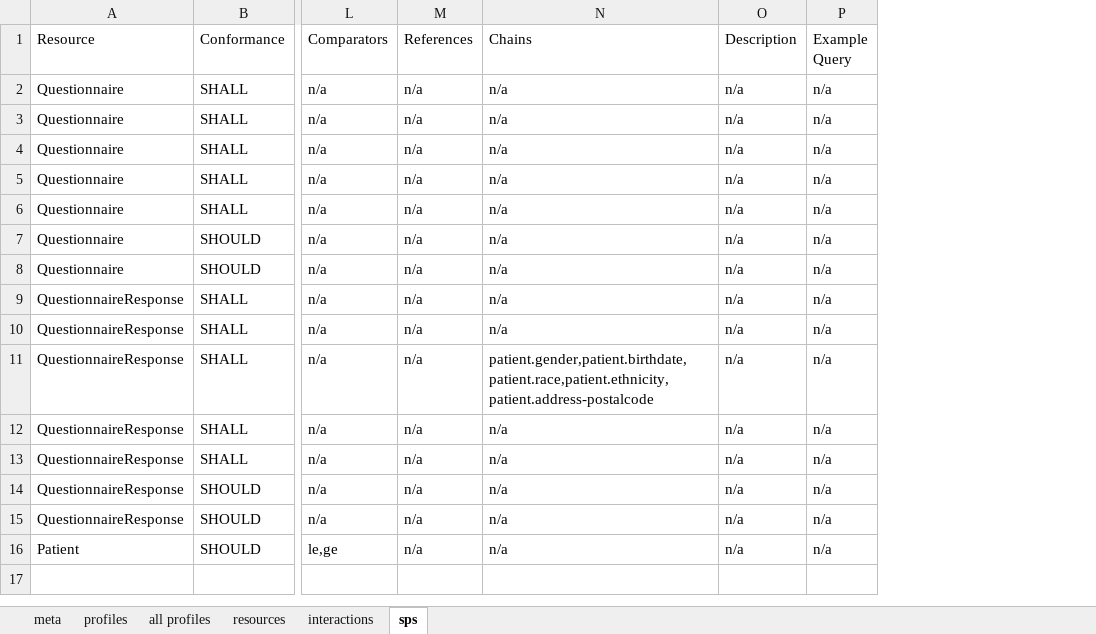
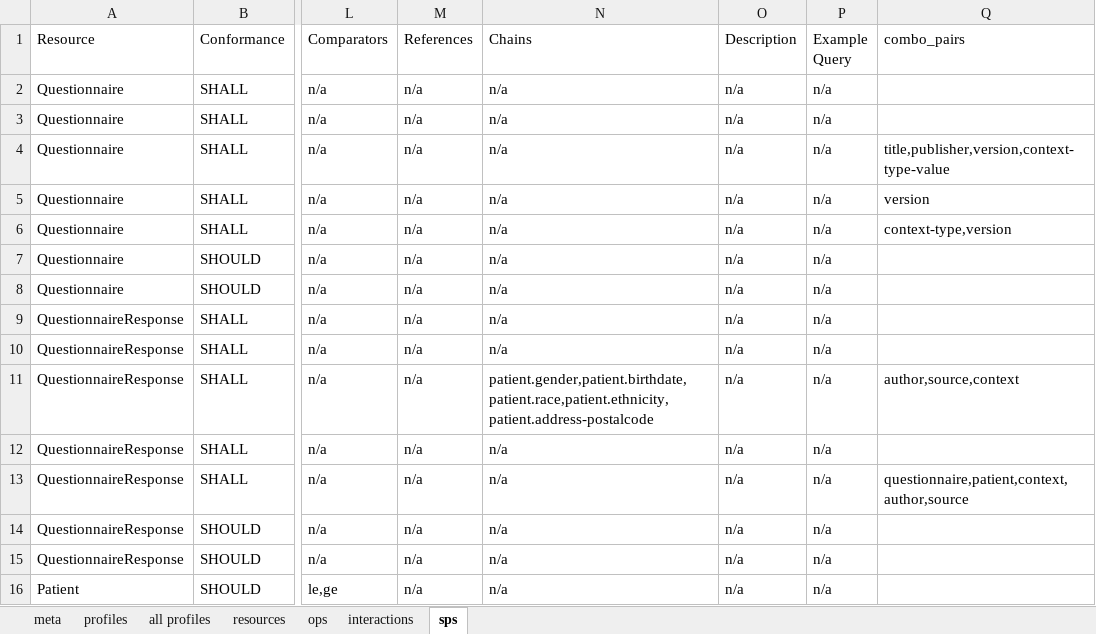
Before and after one commit to Healthedata1/MyNotebooks, an Excel workbook: CapStatement/AnsBank.xlsx, sheet sps, drawn as a sheet; only a part is shown, gaps mark what is left out; values as stored, in another font and other column widths than the file's, no borders; the diff names each change by its address in the sheet, - before the commit and + after, or states it on an @@ line.

Commit message:
added search combos to CapStatement

```diff
--- a/CapStatement/AnsBank.xlsx (sheet sps)
+++ b/CapStatement/AnsBank.xlsx (sheet sps)
+sheet tab: ops
+column Q (combo_pairs), rows 4-13: title,publisher,version,context-type-value | version | context-type,version |  |  |  |  | author,source,context |  | questionnaire,patient,context,author,source
```
Also changed, not shown: sheet resources, CapStatement/AdaptService.xlsx, CapStatement/AssBank.xlsx, 3 other files.
